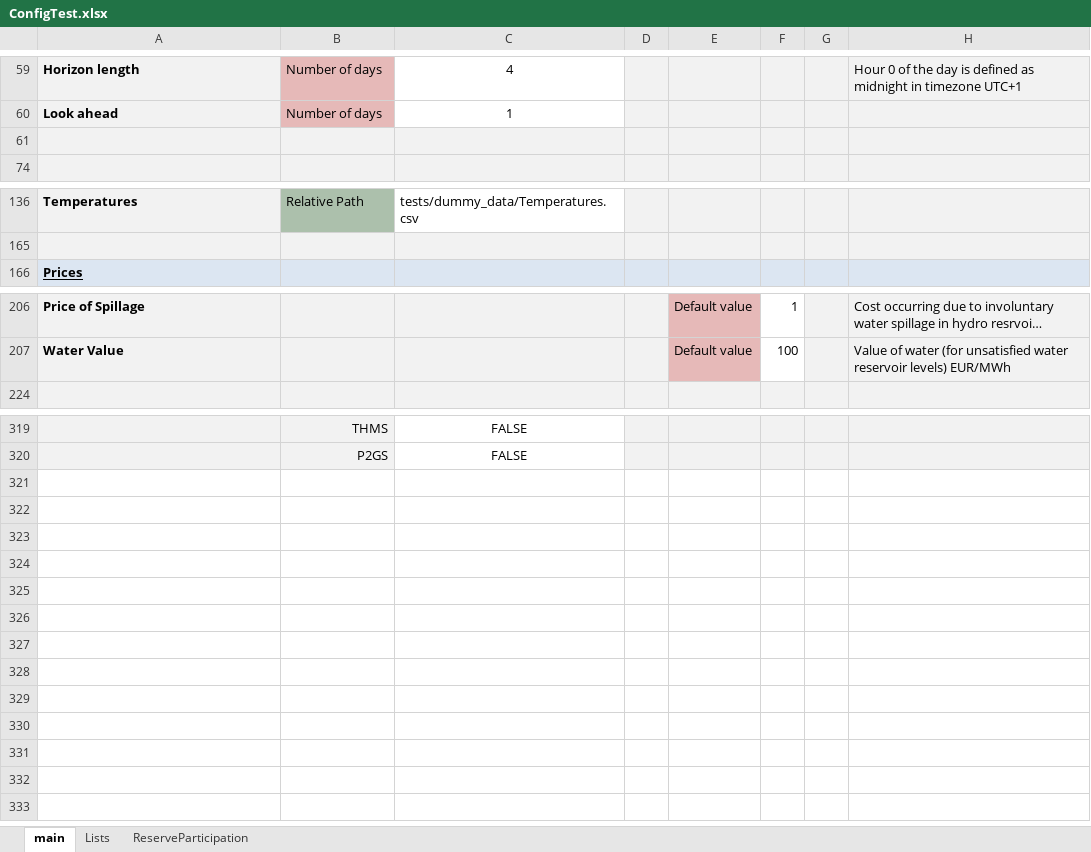
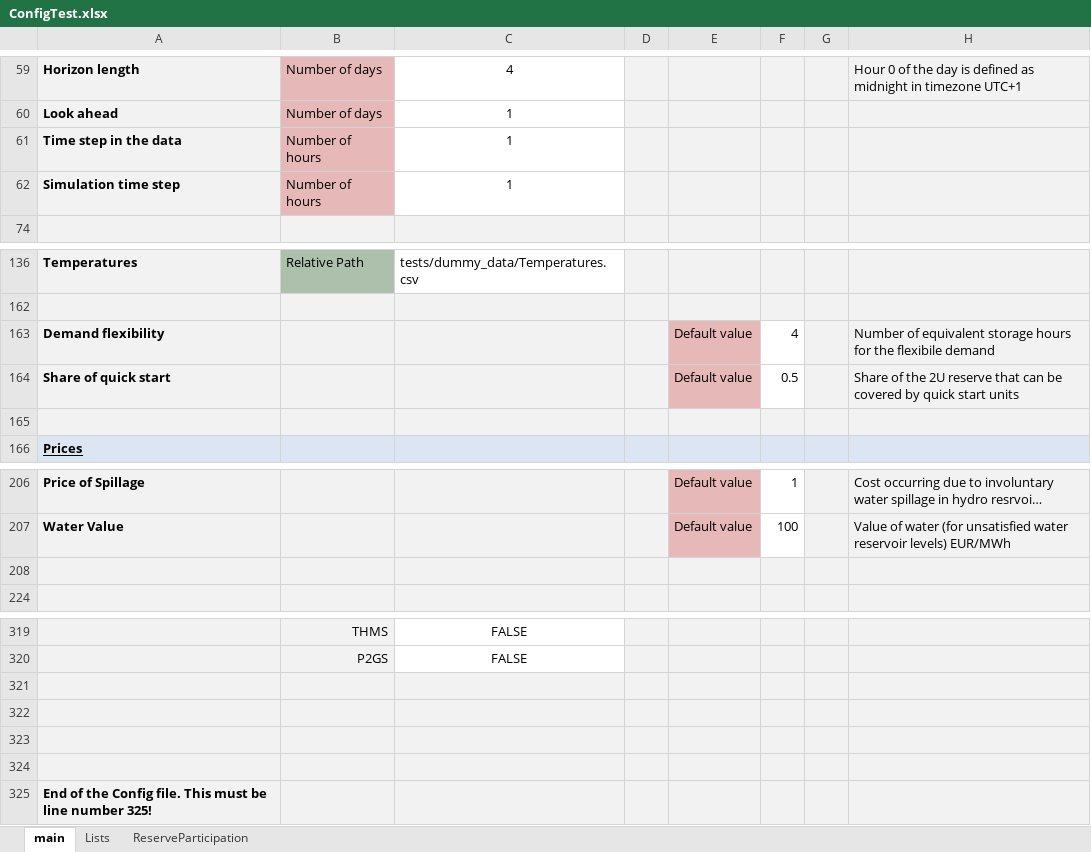
Before and after one commit to energy-modelling-toolkit/Dispa-SET, an Excel workbook: ConfigFiles/ConfigTest.xlsx, sheet main, drawn as a sheet; only a part is shown, gaps mark what is left out; long unchanged cells end in …; values as stored, in another font and other column widths than the file's, no borders; conditional formats not drawn; the diff names each change by its address in the sheet, - before the commit and + after, or states it on an @@ line.

```diff
--- a/ConfigFiles/ConfigTest.xlsx (sheet main)
+++ b/ConfigFiles/ConfigTest.xlsx (sheet main)
-row 61: (empty)
+row 61: Time step in the data | Number of hours | 1
-B61 fill: #F2F2F2
+B61 fill: #E6B9B8
-C61 fill: #F2F2F2
+C61 fill: none
+row 62: Simulation time step | Number of hours | 1
+row 163: Demand flexibility |  |  |  | Default value | 4 |  | Number of equivalent storage hours for the flexibile demand
+row 164: Share of quick start |  |  |  | Default value | 0.5 |  | Share of the 2U reserve that can be covered by quick start units
+row 165: (empty)
+row 208: (empty)
+row 321: (empty)
+row 322: (empty)
+row 323: (empty)
+row 324: (empty)
+row 325: End of the Config file. This must be line number 325!
```
Also changed, not shown: 2 other files.
